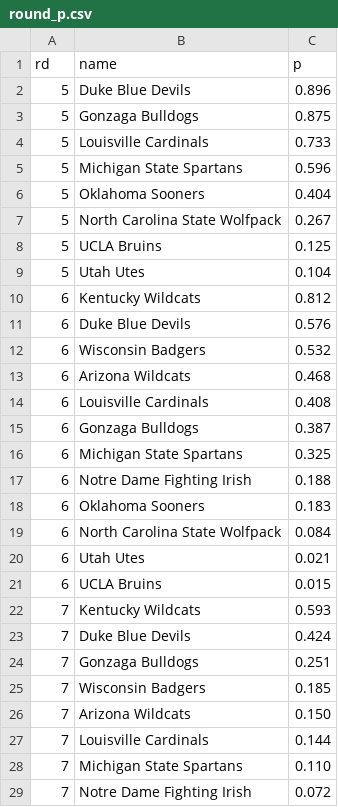
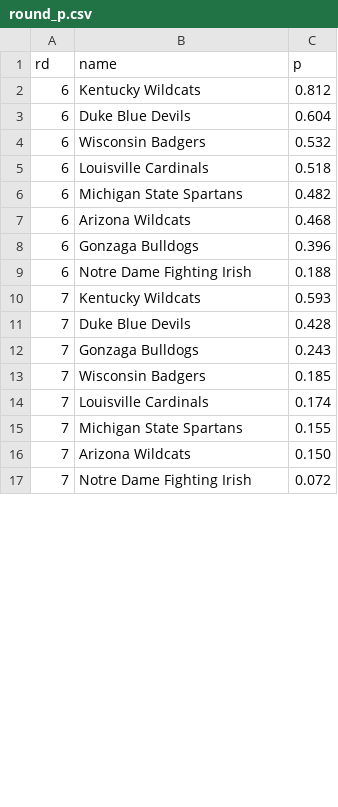
Before and after one commit to octonion/basketball-bracketology, a CSV file: tournament/round_p.csv, drawn as a sheet; only a part is shown; the diff covers the shown part only.

Commit message:
Updated NCAA tournament probabilities.

```diff
--- a/tournament/round_p.csv
+++ b/tournament/round_p.csv
@@ -1,29 +1,17 @@
 rd,name,p
-5,Duke Blue Devils,0.896
-5,Gonzaga Bulldogs,0.875
-5,Louisville Cardinals,0.733
-5,Michigan State Spartans,0.596
-5,Oklahoma Sooners,0.404
-5,North Carolina State Wolfpack,0.267
-5,UCLA Bruins,0.125
-5,Utah Utes,0.104
 6,Kentucky Wildcats,0.812
-6,Duke Blue Devils,0.576
+6,Duke Blue Devils,0.604
 6,Wisconsin Badgers,0.532
+6,Louisville Cardinals,0.518
+6,Michigan State Spartans,0.482
 6,Arizona Wildcats,0.468
-6,Louisville Cardinals,0.408
-6,Gonzaga Bulldogs,0.387
-6,Michigan State Spartans,0.325
+6,Gonzaga Bulldogs,0.396
 6,Notre Dame Fighting Irish,0.188
-6,Oklahoma Sooners,0.183
-6,North Carolina State Wolfpack,0.084
-6,Utah Utes,0.021
-6,UCLA Bruins,0.015
 7,Kentucky Wildcats,0.593
-7,Duke Blue Devils,0.424
-7,Gonzaga Bulldogs,0.251
+7,Duke Blue Devils,0.428
+7,Gonzaga Bulldogs,0.243
 7,Wisconsin Badgers,0.185
+7,Louisville Cardinals,0.174
+7,Michigan State Spartans,0.155
 7,Arizona Wildcats,0.150
-7,Louisville Cardinals,0.144
-7,Michigan State Spartans,0.110
 7,Notre Dame Fighting Irish,0.072
```
Also changed, not shown: 8 removed rows and 8 edited cells elsewhere in this file, tournament/champion_p.csv, tournament/rounds_updated.csv, 2 other files.
